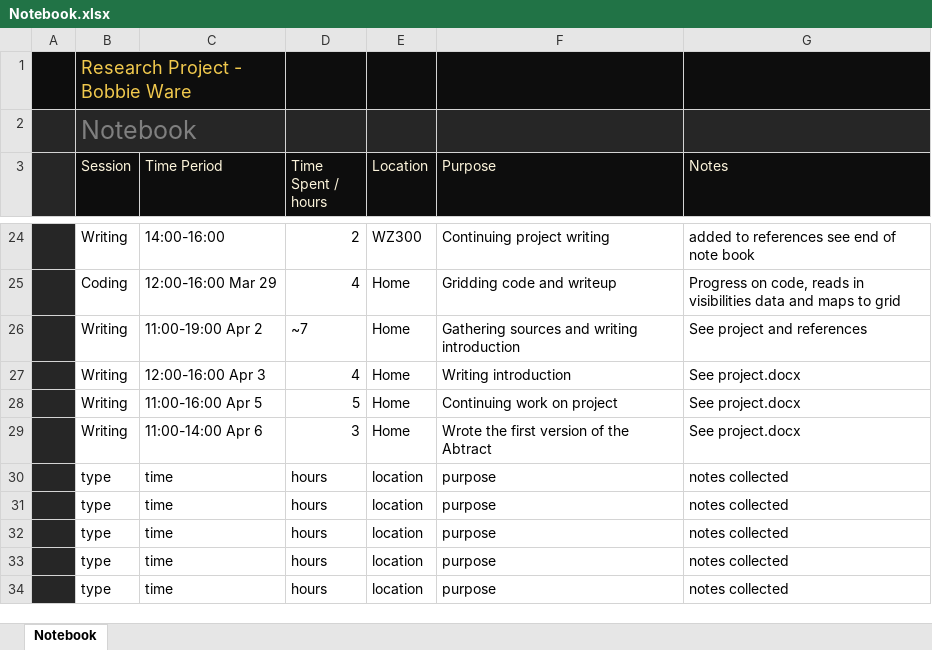
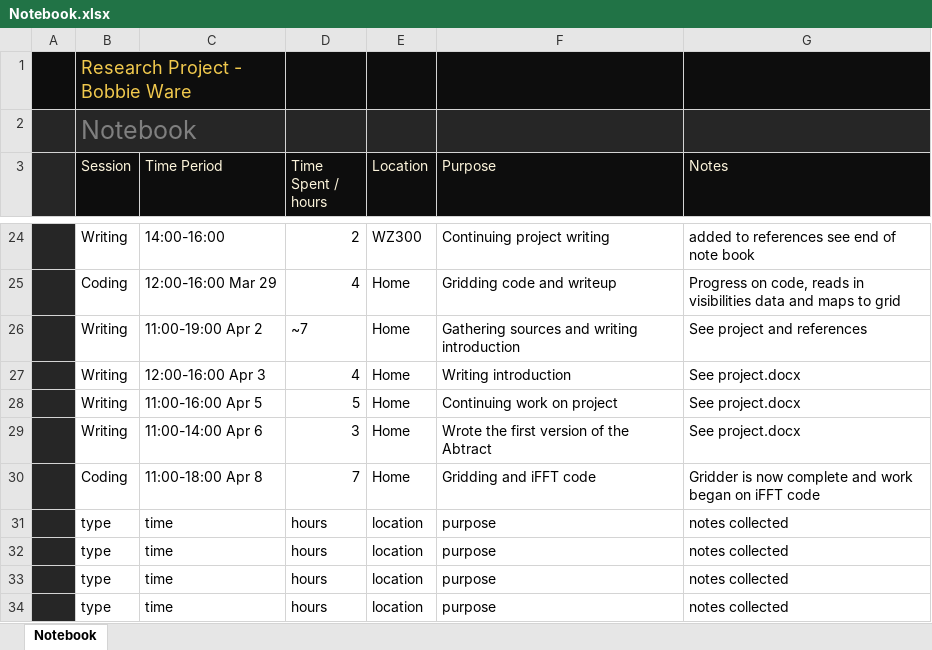
Before and after one commit to BobbieWare/ResearchProject, an Excel workbook: Notebook.xlsx, sheet Notebook, drawn as a sheet; only a part is shown, gaps mark what is left out; values as stored, in another font and other column widths than the file's, no borders; table styles not drawn; removed rows and columns are numbered as before the commit, all else as after; the diff names each change by its address in the sheet, - before the commit and + after, or states it on an @@ line.

Commit message:
Update Notebook.xlsx

```diff
--- a/Notebook.xlsx (sheet Notebook)
+++ b/Notebook.xlsx (sheet Notebook)
-row 30:  | type | time | hours | location | purpose | notes collected
+row 30:  | Coding | 11:00-18:00 Apr 8 | 7 | Home | Gridding and iFFT code | Gridder is now complete and work began on iFFT code
```
